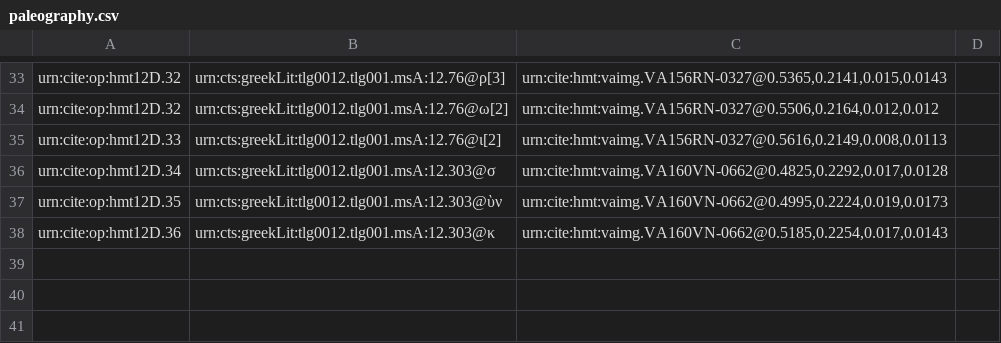
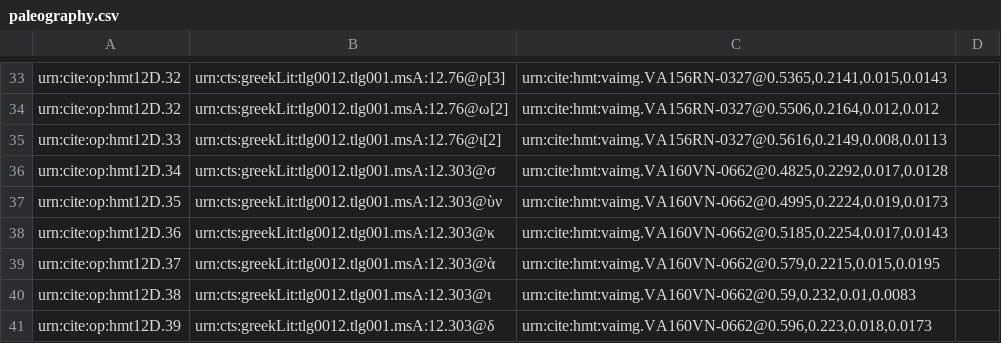
Before and after one commit to HMT-seminar-2014/hmt-12D, a CSV file: collections/paleography.csv, drawn as a sheet; only a part is shown, gaps mark what is left out; the diff names each change by its address in the sheet, - before the commit and + after, or states it on an @@ line.

Commit message:
Update paleography.csv

```diff
--- a/collections/paleography.csv
+++ b/collections/paleography.csv
+row 39: urn:cite:op:hmt12D.37 | urn:cts:greekLit:tlg0012.tlg001.msA:12.303@ὰ | urn:cite:hmt:vaimg.VA160VN-0662@0.579,0.2215,0.015,0.0195
+row 40: urn:cite:op:hmt12D.38 | urn:cts:greekLit:tlg0012.tlg001.msA:12.303@ι | urn:cite:hmt:vaimg.VA160VN-0662@0.59,0.232,0.01,0.0083
+row 41: urn:cite:op:hmt12D.39 | urn:cts:greekLit:tlg0012.tlg001.msA:12.303@δ | urn:cite:hmt:vaimg.VA160VN-0662@0.596,0.223,0.018,0.0173
```
